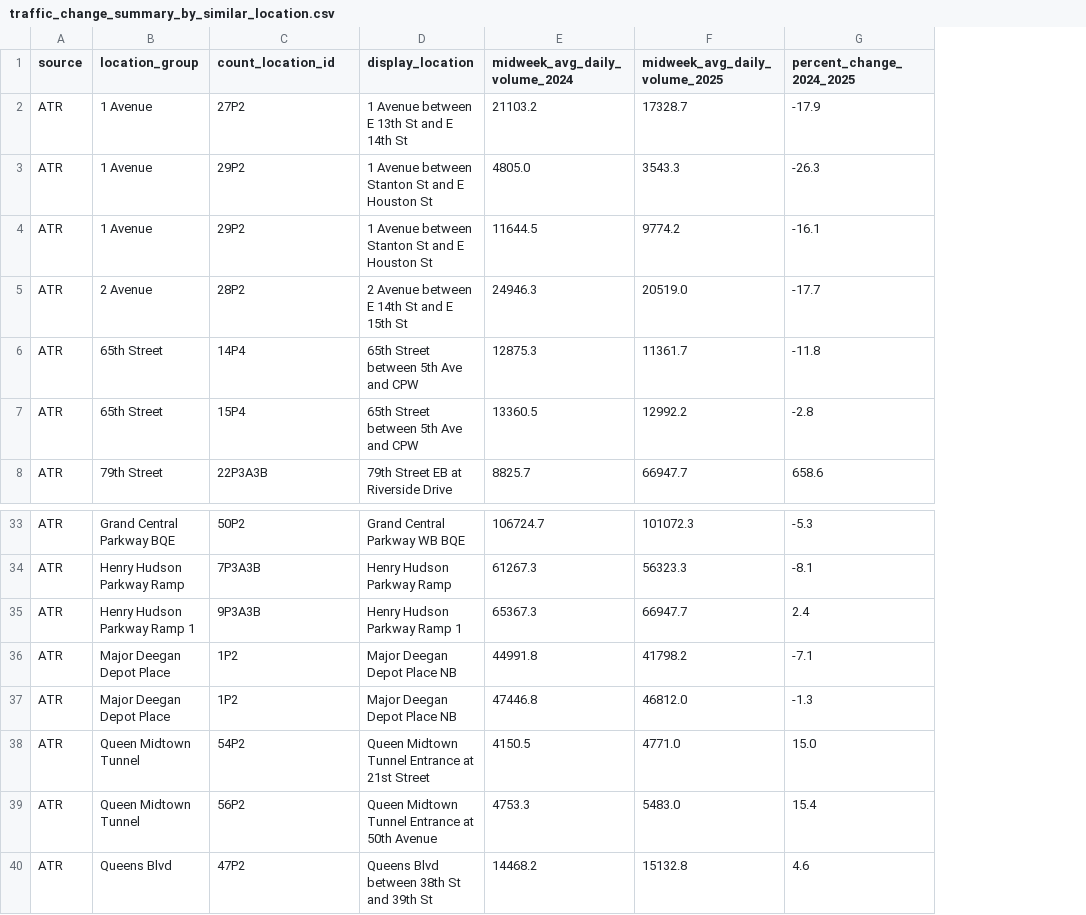
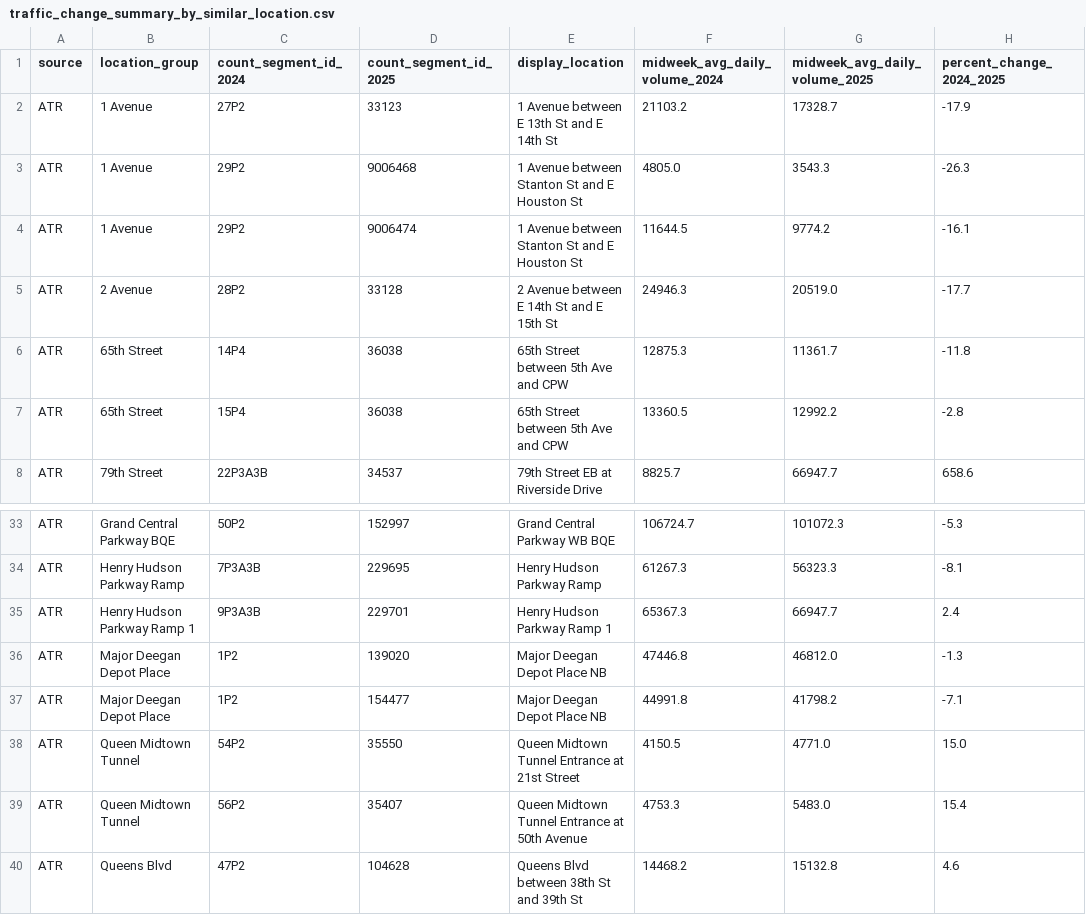
Before and after one commit to jpcollier/reimagined-train, a CSV file: Analysis/traffic_change_summary_by_similar_location.csv, drawn as a sheet; only a part is shown, gaps mark what is left out; the diff names each change by its address in the sheet, - before the commit and + after, or states it on an @@ line.

Commit message:
Add 2024 and 2025 segment IDs to summary

```diff
--- a/Analysis/traffic_change_summary_by_similar_location.csv
+++ b/Analysis/traffic_change_summary_by_similar_location.csv
+column D (count_segment_id_2025), rows 2-8: 33123 | 9006468 | 9006474 | 33128 | 36038 | 36038 | 34537; rows 33-35: 152997 | 229695 | 229701; rows 37-40: 154477 | 35550 | 35407 | 104628
-C1: count_location_id
+C1: count_segment_id_2024
@@ row 37 moved to row 36: ATR @@
```
Also changed, not shown: 1 other file.
